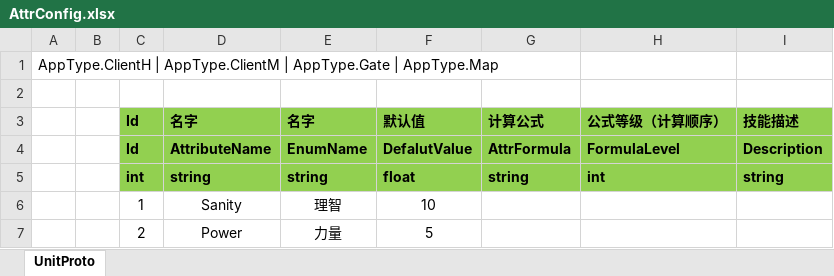
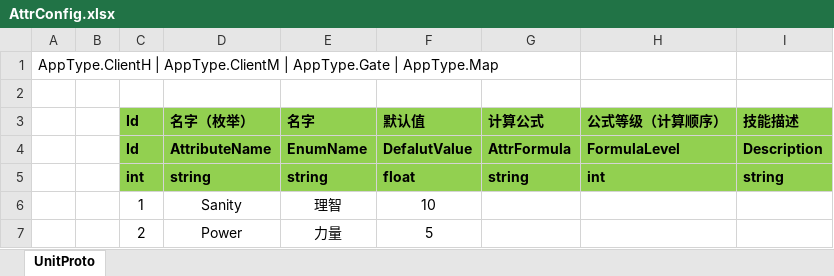
Before and after one commit to WTQ1234/DndTry, an Excel workbook: Assets/Other/Excel/AttrConfig.xlsx, sheet UnitProto, drawn as a sheet; only a part is shown; values as stored, in another font and other column widths than the file's, no borders; the diff names each change by its address in the sheet, - before the commit and + after, or states it on an @@ line.

```diff
--- a/Assets/Other/Excel/AttrConfig.xlsx (sheet UnitProto)
+++ b/Assets/Other/Excel/AttrConfig.xlsx (sheet UnitProto)
-D3: 名字
+D3: 名字（枚举）
```
Also changed, not shown: 9 other files.
